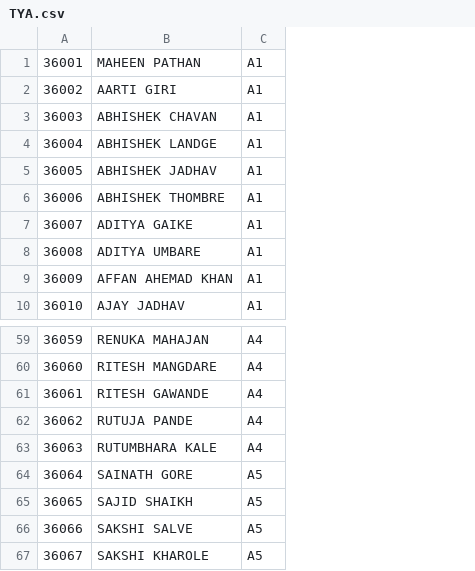
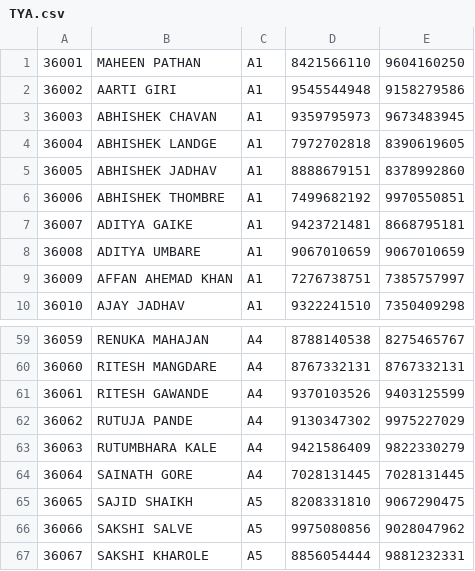
Before and after one commit to aditya-diems/attendance_cse, a CSV file: static/files/TYA.csv, drawn as a sheet; only a part is shown, gaps mark what is left out; the diff names each change by its address in the sheet, - before the commit and + after, or states it on an @@ line.

```diff
--- a/static/files/TYA.csv
+++ b/static/files/TYA.csv
+column D, rows 1-10: 8421566110 | 9545544948 | 9359795973 | 7972702818 | 8888679151 | 7499682192 | 9423721481 | 9067010659 | 7276738751 | 9322241510; rows 59-67: 8788140538 | 8767332131 | 9370103526 | 9130347302 | 9421586409 | 7028131445 | 8208331810 | 9975080856 | 8856054444
+column E, rows 1-10: 9604160250 | 9158279586 | 9673483945 | 8390619605 | 8378992860 | 9970550851 | 8668795181 | 9067010659 | 7385757997 | 7350409298; rows 59-67: 8275465767 | 8767332131 | 9403125599 | 9975227029 | 9822330279 | 7028131445 | 9067290475 | 9028047962 | 9881232331
-C64: A5
+C64: A4
```
Also changed, not shown: static/files/TYB.csv, 18 other files.
